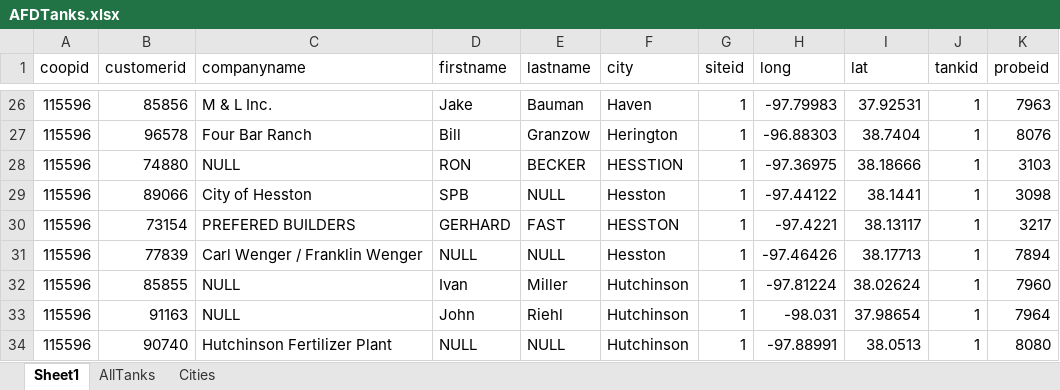
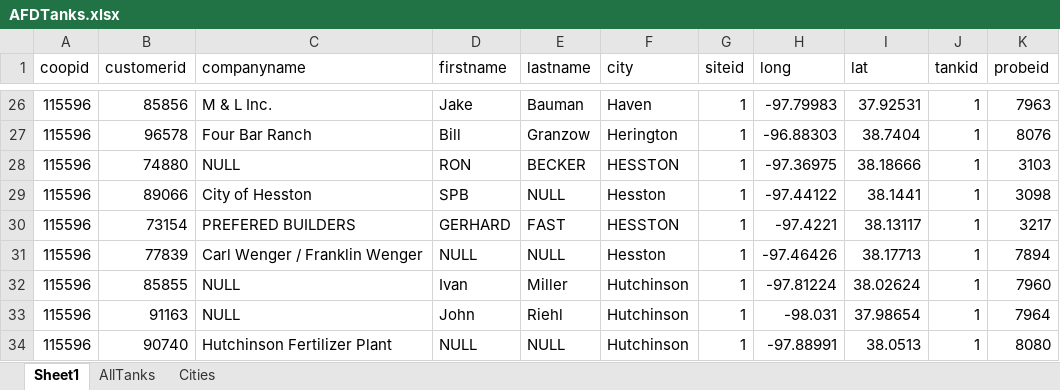
Before and after one commit to mandielyons/logi-livebuild, an Excel workbook: UploadedFiles/AFDTanks.xlsx, sheet Sheet1, drawn as a sheet; only a part is shown, gaps mark what is left out; values as stored, in another font and other column widths than the file's, no borders; table styles not drawn; the diff names each change by its address in the sheet, - before the commit and + after, or states it on an @@ line.

```diff
--- a/UploadedFiles/AFDTanks.xlsx (sheet Sheet1)
+++ b/UploadedFiles/AFDTanks.xlsx (sheet Sheet1)
-F28 (city): HESSTION
+F28 (city): HESSTON
```
Also changed, not shown: sheet AllTanks, 1 other file.
